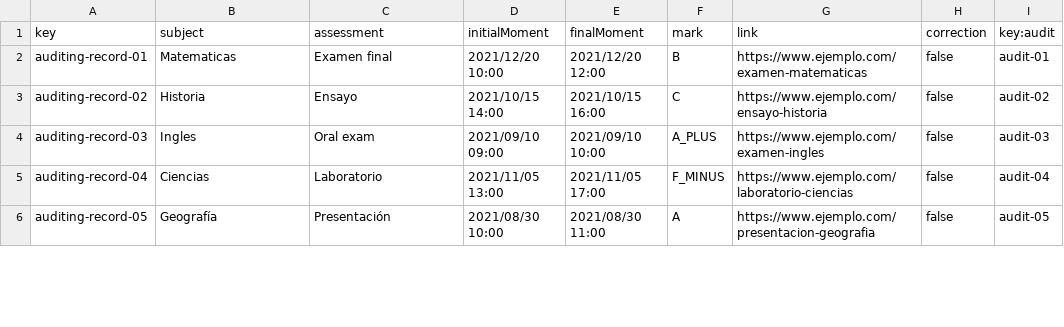
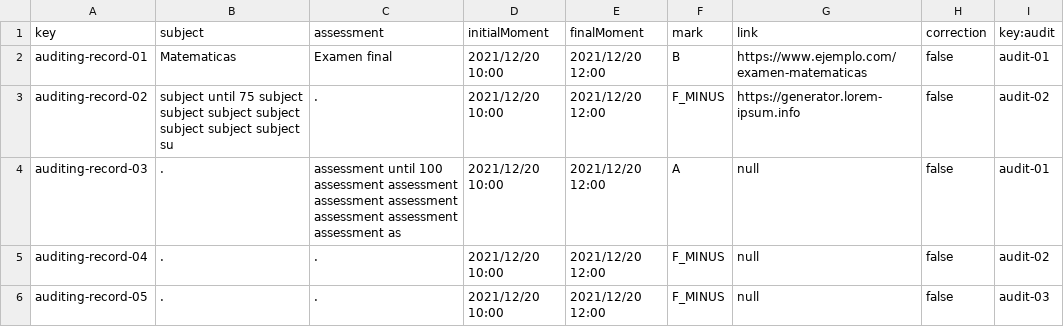
Before and after one commit to Acme-L3/Acme-L3, a CSV file: src/main/webapp/WEB-INF/resources/sample-data/auditingRecord.csv, drawn as a sheet; only a part is shown; the diff covers the shown part only.

```diff
--- a/src/main/webapp/WEB-INF/resources/sample-data/auditingRecord.csv
+++ b/src/main/webapp/WEB-INF/resources/sample-data/auditingRecord.csv
@@ -2,5 +2,5 @@ key,subject,assessment,initialMoment,finalMoment,mark,link,correction,key:audit
 auditing-record-01,Matematicas,Examen final,2021/12/20 10:00,2021/12/20 12:00,B,https://www.ejemplo.com/examen-matematicas,false,audit-01
-auditing-record-02,Historia,Ensayo,2021/10/15 14:00,2021/10/15 16:00,C,https://www.ejemplo.com/ensayo-historia,false,audit-02
-auditing-record-03,Ingles,Oral exam,2021/09/10 09:00,2021/09/10 10:00,A_PLUS,https://www.ejemplo.com/examen-ingles,false,audit-03
-auditing-record-04,Ciencias,Laboratorio,2021/11/05 13:00,2021/11/05 17:00,F_MINUS,https://www.ejemplo.com/laboratorio-ciencias,false,audit-04
-auditing-record-05,Geografía,Presentación,2021/08/30 10:00,2021/08/30 11:00,A,https://www.ejemplo.com/presentacion-geografia,false,audit-05
+auditing-record-02,"subject until 75 subject subject subject subject subject subject subject su",".",2021/12/20 10:00,2021/12/20 12:00,F_MINUS,"https://generator.lorem-ipsum.info",false,audit-02
+auditing-record-03,".","assessment until 100 assessment assessment assessment assessment assessment assessment assessment as",2021/12/20 10:00,2021/12/20 12:00,A,null,false,audit-01
+auditing-record-04,".",".",2021/12/20 10:00,2021/12/20 12:00,F_MINUS,null,false,audit-02
+auditing-record-05,".",".",2021/12/20 10:00,2021/12/20 12:00,F_MINUS,null,false,audit-03
```
Also changed, not shown: 3 added rows and 49 edited cells elsewhere in this file, src/main/webapp/WEB-INF/resources/sample-data/audit.csv, src/main/webapp/WEB-INF/resources/sample-data/auditor.csv, 1 other file.
